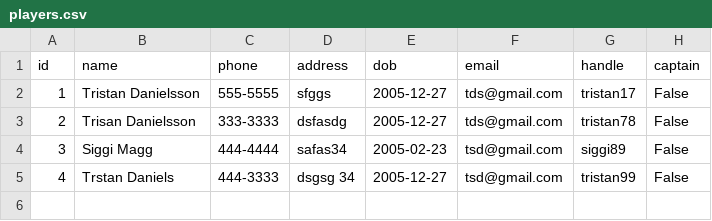
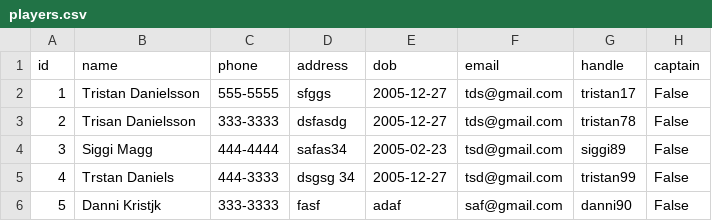
Before and after one commit to viktoryngvi/Verklegt_1, a CSV file: data/players.csv, drawn as a sheet; the diff names each change by its address in the sheet, - before the commit and + after, or states it on an @@ line.

Commit message:
create player virkni

```diff
--- a/data/players.csv
+++ b/data/players.csv
+row 6: 5 | Danni Kristjk | 333-3333 | fasf | adaf | saf@gmail.com | danni90 | False
```
Also changed, not shown: 1 other file.
